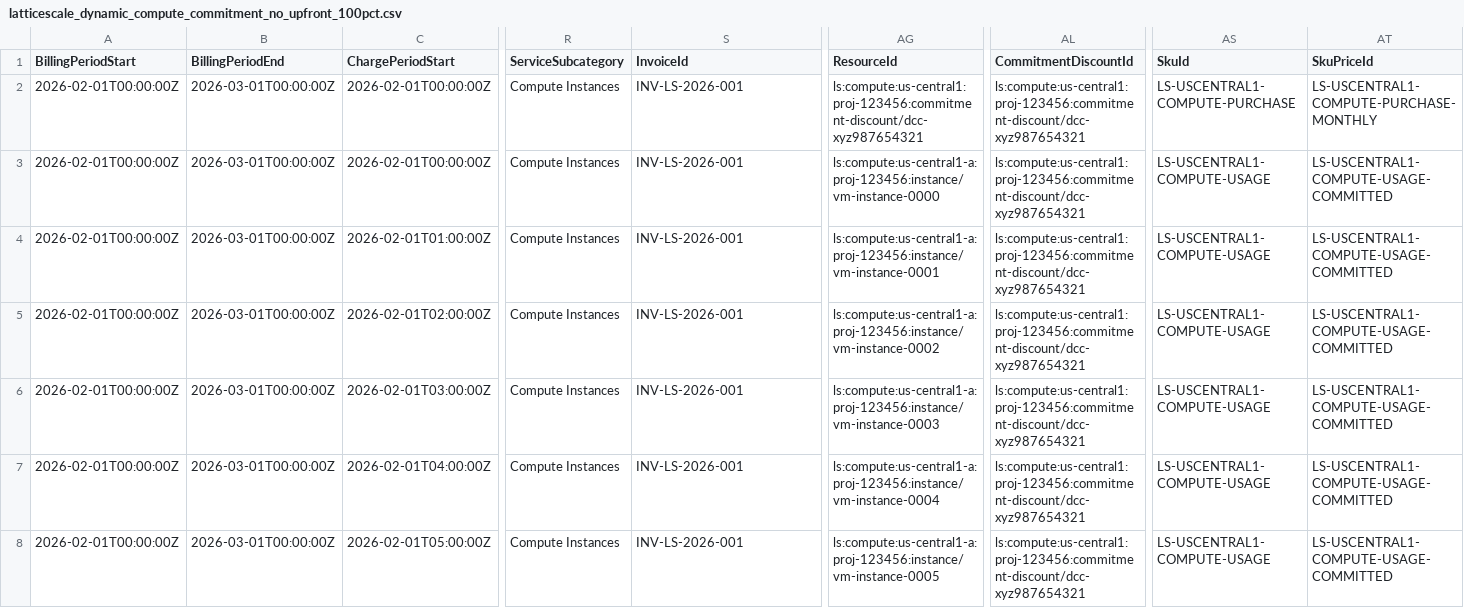
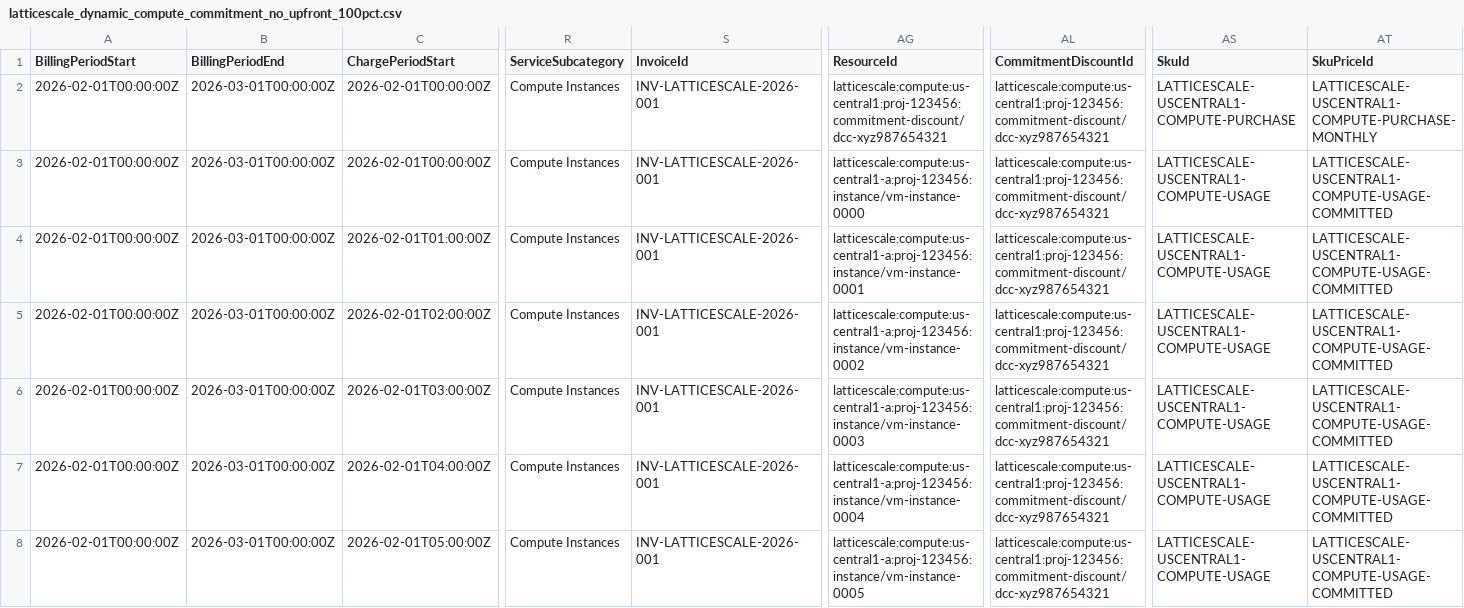
Before and after one commit to FinOps-Open-Cost-and-Usage-Spec/FOCUS_Spec, a CSV file: specification/data/commitment_discount_scenarios/latticescale_dynamic_compute_commitment_no_upfront_100pct.csv, drawn as a sheet; only a part is shown, gaps mark what is left out; the diff covers the shown part only; the diff names each change by its address in the sheet, - before the commit and + after, or states it on an @@ line.

```diff
--- a/specification/data/commitment_discount_scenarios/latticescale_dynamic_compute_commitment_no_upfront_100pct.csv
+++ b/specification/data/commitment_discount_scenarios/latticescale_dynamic_compute_commitment_no_upfront_100pct.csv
-S2:S8 (InvoiceId): INV-LS-2026-001
+S2:S8 (InvoiceId): INV-LATTICESCALE-2026-001
-AG2 (ResourceId): ls:compute:us-central1:proj-123456:commitment-discount/dcc-xyz987654321
+AG2 (ResourceId): latticescale:compute:us-central1:proj-123456:commitment-discount/dcc-xyz987654321
-AL2:AL8 (CommitmentDiscountId): ls:compute:us-central1:proj-123456:commitment-discount/dcc-xyz987654321
+AL2:AL8 (CommitmentDiscountId): latticescale:compute:us-central1:proj-123456:commitment-discount/dcc-xyz987654321
-AS2 (SkuId): LS-USCENTRAL1-COMPUTE-PURCHASE
+AS2 (SkuId): LATTICESCALE-USCENTRAL1-COMPUTE-PURCHASE
-AT2 (SkuPriceId): LS-USCENTRAL1-COMPUTE-PURCHASE-MONTHLY
+AT2 (SkuPriceId): LATTICESCALE-USCENTRAL1-COMPUTE-PURCHASE-MONTHLY
-AG3 (ResourceId): ls:compute:us-central1-a:proj-123456:instance/vm-instance-0000
+AG3 (ResourceId): latticescale:compute:us-central1-a:proj-123456:instance/vm-instance-0000
-AS3:AS8 (SkuId): LS-USCENTRAL1-COMPUTE-USAGE
+AS3:AS8 (SkuId): LATTICESCALE-USCENTRAL1-COMPUTE-USAGE
-AT3:AT8 (SkuPriceId): LS-USCENTRAL1-COMPUTE-USAGE-COMMITTED
+AT3:AT8 (SkuPriceId): LATTICESCALE-USCENTRAL1-COMPUTE-USAGE-COMMITTED
-AG4 (ResourceId): ls:compute:us-central1-a:proj-123456:instance/vm-instance-0001
+AG4 (ResourceId): latticescale:compute:us-central1-a:proj-123456:instance/vm-instance-0001
-AG5 (ResourceId): ls:compute:us-central1-a:proj-123456:instance/vm-instance-0002
+AG5 (ResourceId): latticescale:compute:us-central1-a:proj-123456:instance/vm-instance-0002
-AG6 (ResourceId): ls:compute:us-central1-a:proj-123456:instance/vm-instance-0003
+AG6 (ResourceId): latticescale:compute:us-central1-a:proj-123456:instance/vm-instance-0003
-AG7 (ResourceId): ls:compute:us-central1-a:proj-123456:instance/vm-instance-0004
+AG7 (ResourceId): latticescale:compute:us-central1-a:proj-123456:instance/vm-instance-0004
-AG8 (ResourceId): ls:compute:us-central1-a:proj-123456:instance/vm-instance-0005
+AG8 (ResourceId): latticescale:compute:us-central1-a:proj-123456:instance/vm-instance-0005
```
Also changed, not shown: 90 edited cells elsewhere in this file, specification/data/commitment_discount_scenarios/aura_web_flexible_spend_plan_all_upfront_overage.csv, specification/data/commitment_discount_scenarios/crestnode_flexible_spend_plan_all_upfront_100pct.csv, 25 other files.
